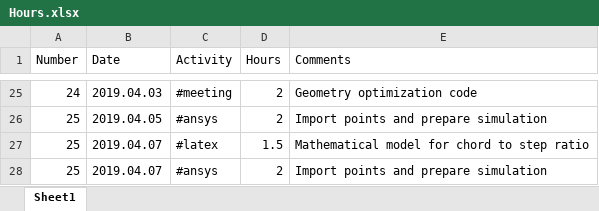
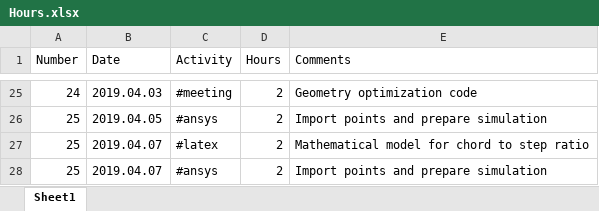
Before and after one commit to nemet3D/Master-s-Thesis---UPT, an Excel workbook: docs/Hours.xlsx, sheet Sheet1, drawn as a sheet; only a part is shown, gaps mark what is left out; values as stored, in another font and other column widths than the file's, no borders; the diff names each change by its address in the sheet, - before the commit and + after, or states it on an @@ line.

```diff
--- a/docs/Hours.xlsx (sheet Sheet1)
+++ b/docs/Hours.xlsx (sheet Sheet1)
-D27 (Hours): 1.5
+D27 (Hours): 2
```
Also changed, not shown: 1 other file.
